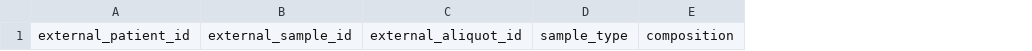
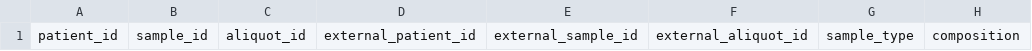
Before and after one commit to childrens-bti/manifest-template, a CSV file: manifest_templates/methylation_manifest_template.csv, drawn as a sheet; only a part is shown; the diff names each change by its address in the sheet, - before the commit and + after, or states it on an @@ line.

```diff
--- a/manifest_templates/methylation_manifest_template.csv
+++ b/manifest_templates/methylation_manifest_template.csv
+column A, row 1: patient_id
+column B, row 1: sample_id
+column C, row 1: aliquot_id
```
Also changed, not shown: manifest_templates/proteomics_manifest_template.csv, manifest_templates/rnaseq_mirnaseq_manifest_template.csv, 10 other files.
